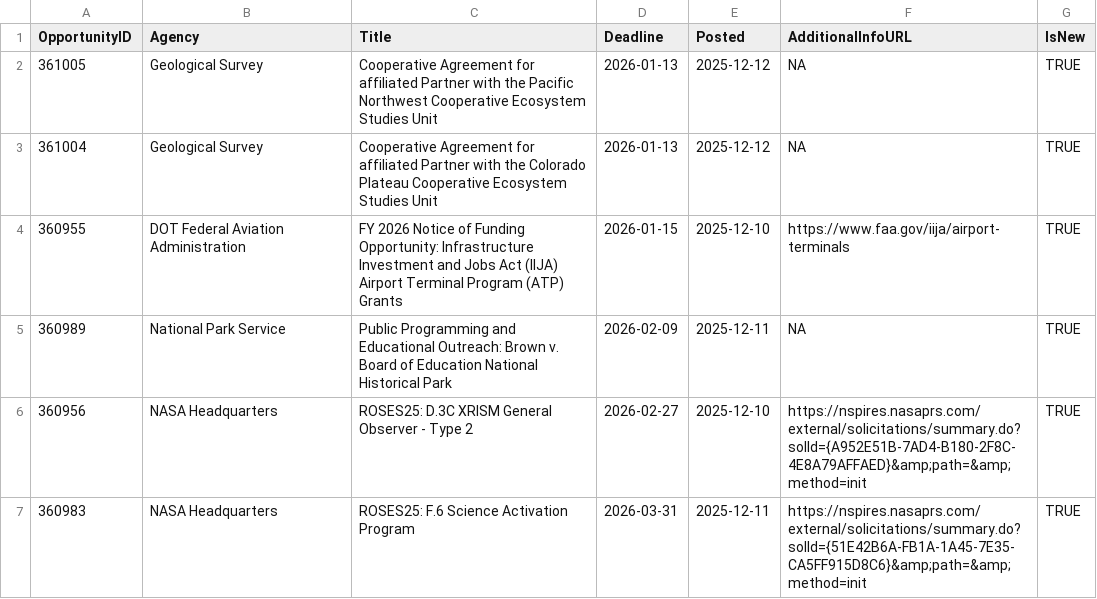
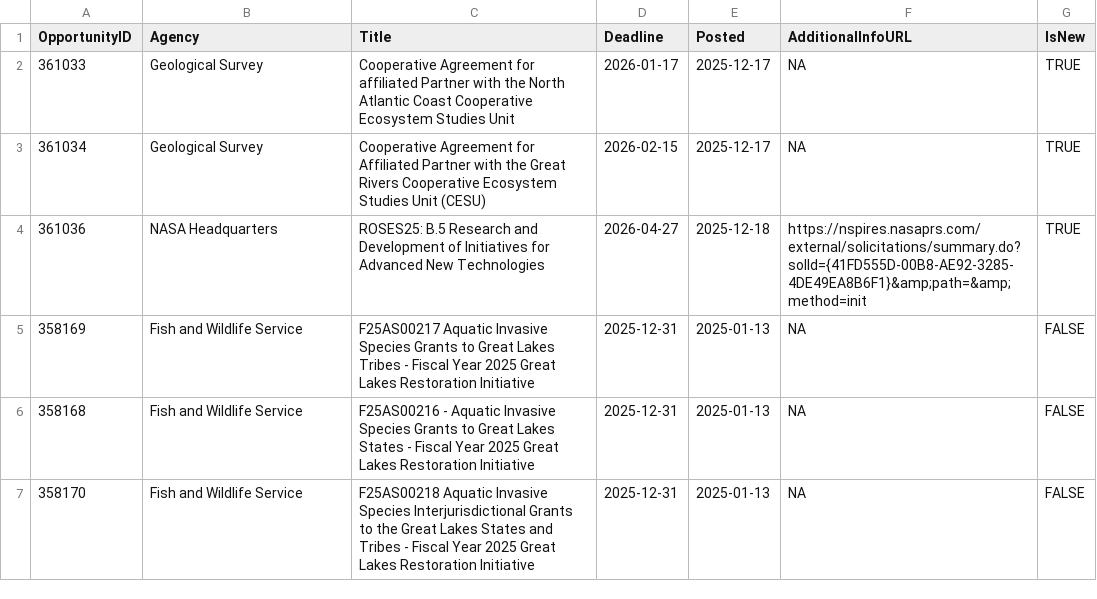
Before and after one commit to aallyn/Fed_Opportunities, a CSV file: GMRI_Grants.csv, drawn as a sheet; only a part is shown; the shorter side is filled out with more unchanged rows; the diff covers the shown part only.

```diff
--- a/GMRI_Grants.csv
+++ b/GMRI_Grants.csv
@@ -1,7 +1,4 @@
 OpportunityID,Agency,Title,Deadline,Posted,AdditionalInfoURL,IsNew
-361005,Geological Survey,Cooperative Agreement for affiliated Partner with the Pacific Northwest Cooperative Ecosystem Studies Unit,2026-01-13,2025-12-12,NA,TRUE
-361004,Geological Survey,Cooperative Agreement for affiliated Partner with the Colorado Plateau Cooperative Ecosystem Studies Unit,2026-01-13,2025-12-12,NA,TRUE
-360955,DOT Federal Aviation Administration ,FY 2026 Notice of Funding Opportunity: Infrastructure Investment and Jobs Act (IIJA) Airport Terminal Program (ATP) Grants,2026-01-15,2025-12-10,https://www.faa.gov/iija/airport-terminals,TRUE
-360989,National Park Service,Public Programming and Educational Outreach: Brown v. Board of Education National Historical Park,2026-02-09,2025-12-11,NA,TRUE
-360956,NASA Headquarters,ROSES25: D.3C XRISM General Observer - Type 2,2026-02-27,2025-12-10,https://nspires.nasaprs.com/external/solicitations/summary.do?solId={A952E51B-7AD4-B180-2F8C-4E8A79AFFAED}&amp;path=&amp;method=init,TRUE
-360983,NASA Headquarters,ROSES25: F.6 Science Activation Program,2026-03-31,2025-12-11,https://nspires.nasaprs.com/external/solicitations/summary.do?solId={51E42B6A-FB1A-1A45-7E35-CA5FF915D8C6}&amp;path=&amp;method=init,TRUE
+361033,Geological Survey,Cooperative Agreement for affiliated Partner with the North Atlantic Coast Cooperative Ecosystem Studies Unit,2026-01-17,2025-12-17,NA,TRUE
+361034,Geological Survey,Cooperative Agreement for Affiliated Partner with the Great Rivers Cooperative Ecosystem Studies Unit (CESU),2026-02-15,2025-12-17,NA,TRUE
+361036,NASA Headquarters,ROSES25: B.5 Research and Development of Initiatives for Advanced New Technologies,2026-04-27,2025-12-18,https://nspires.nasaprs.com/external/solicitations/summary.do?solId={41FD555D-00B8-AE92-3285-4DE49EA8B6F1}&amp;path=&amp;method=init,TRUE
```
Also changed, not shown: 10 added rows and 6 removed rows elsewhere in this file, 1 other file.
